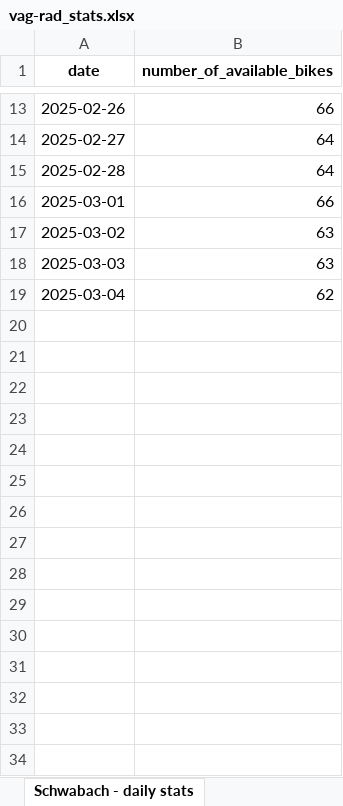
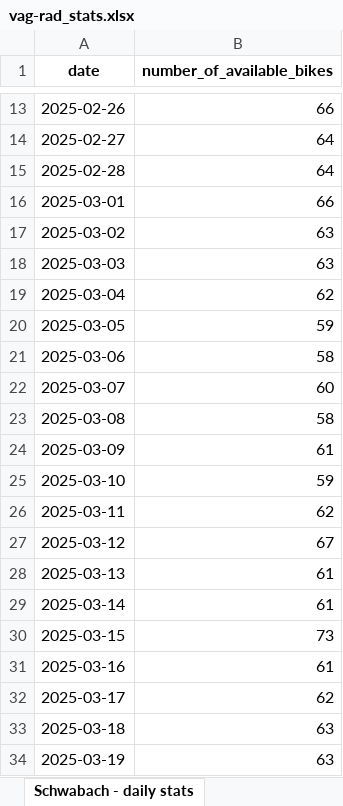
Before and after one commit to BernhardSchiffer/bike-network-analysis, an Excel workbook: vag-rad/vag-rad_stats.xlsx, sheet Schwabach - daily stats, drawn as a sheet; only a part is shown, gaps mark what is left out; values as stored, in another font and other column widths than the file's, no borders; the diff names each change by its address in the sheet, - before the commit and + after, or states it on an @@ line.

Commit message:
update daily stats

```diff
--- a/vag-rad/vag-rad_stats.xlsx (sheet Schwabach - daily stats)
+++ b/vag-rad/vag-rad_stats.xlsx (sheet Schwabach - daily stats)
+row 20: 2025-03-05 | 59
+row 21: 2025-03-06 | 58
+row 22: 2025-03-07 | 60
+row 23: 2025-03-08 | 58
+row 24: 2025-03-09 | 61
+row 25: 2025-03-10 | 59
+row 26: 2025-03-11 | 62
+row 27: 2025-03-12 | 67
+row 28: 2025-03-13 | 61
+row 29: 2025-03-14 | 61
+row 30: 2025-03-15 | 73
+row 31: 2025-03-16 | 61
+row 32: 2025-03-17 | 62
+row 33: 2025-03-18 | 63
+row 34: 2025-03-19 | 63
```
Also changed, not shown: sheet Fürth - daily stats, sheet Erlangen - daily stats, sheet Nürnberg - daily stats, sheet Erlangen - monthly stats, sheet Schwabach - monthly stats, sheet Fürth - monthly stats, 1 more sheet, 13 other files.
